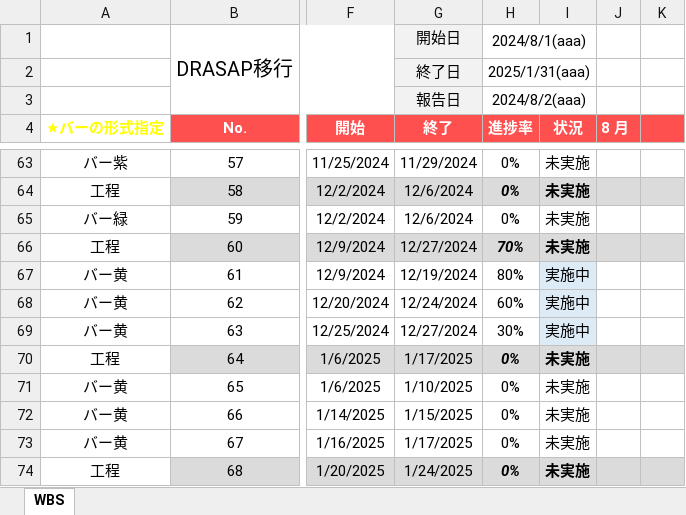
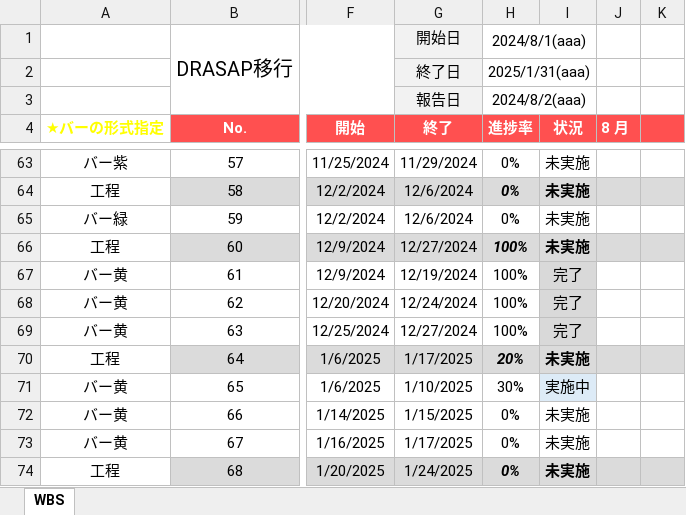
Before and after one commit to JishanTu/DRASAP_Web, an Excel workbook: PJ管理/【内部】DARSAP移行PJ_WBS.xlsm, sheet WBS, drawn as a sheet; only a part is shown, gaps mark what is left out; values as stored, in another font and other column widths than the file's, no borders; charts and pictures not drawn; the diff names each change by its address in the sheet, - before the commit and + after, or states it on an @@ line.

```diff
--- a/PJ管理/【内部】DARSAP移行PJ_WBS.xlsm (sheet WBS)
+++ b/PJ管理/【内部】DARSAP移行PJ_WBS.xlsm (sheet WBS)
-H66 (進捗率): 70%
+H66 (進捗率): 100%
-H67 (進捗率): 80%
+H67 (進捗率): 100%
-I67:I69 (状況): 実施中
+I67:I69 (状況): 完了
-I67:I69 fill: #DDEBF7
+I67:I69 fill: #D9D9D9
-H68 (進捗率): 60%
+H68 (進捗率): 100%
-H69 (進捗率): 30%
+H69 (進捗率): 100%
-H70 (進捗率): 0%
+H70 (進捗率): 20%
-H71 (進捗率): 0%
+H71 (進捗率): 30%
-I71 (状況): 未実施
+I71 (状況): 実施中
-I71 fill: none
+I71 fill: #DDEBF7
```
Also changed, not shown: charts or pictures, 1 other file.
